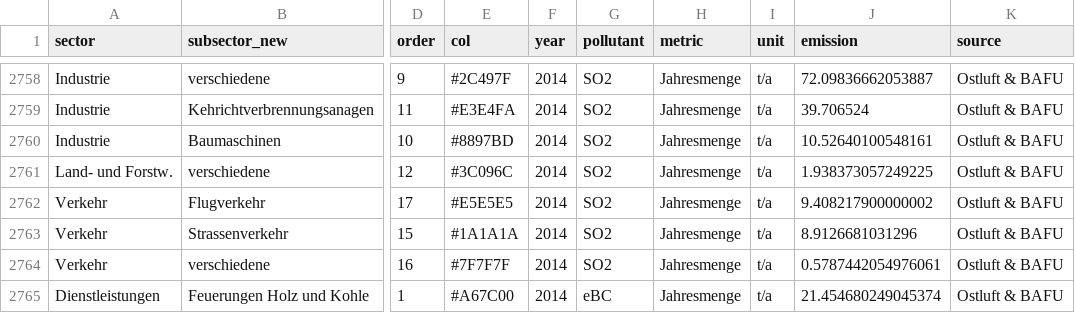
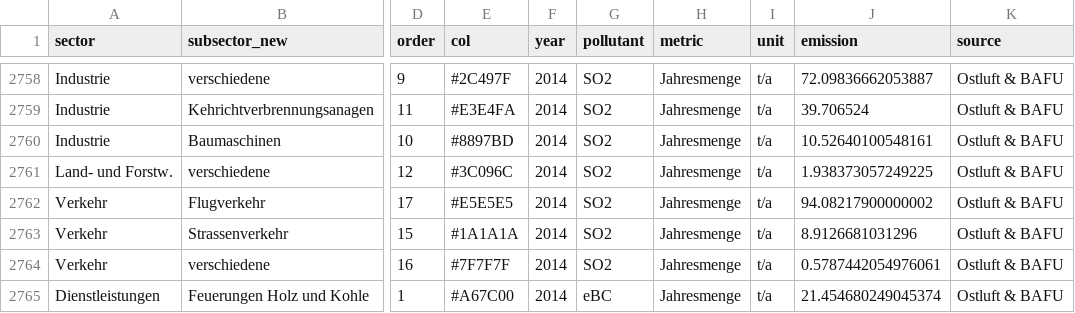
Before and after one commit to awelZH/airquality, a CSV file: inst/extdata/output/data_emissions.csv, drawn as a sheet; only a part is shown, gaps mark what is left out; the diff names each change by its address in the sheet, - before the commit and + after, or states it on an @@ line.

Commit message:
update emissions & trends

```diff
--- a/inst/extdata/output/data_emissions.csv
+++ b/inst/extdata/output/data_emissions.csv
-J2762 (emission): 9.408217900000002
+J2762 (emission): 94.08217900000002
```
Also changed, not shown: inst/extdata/output/data_nox_emissions_rsd_per_yearmodel.csv, 19 other files.
